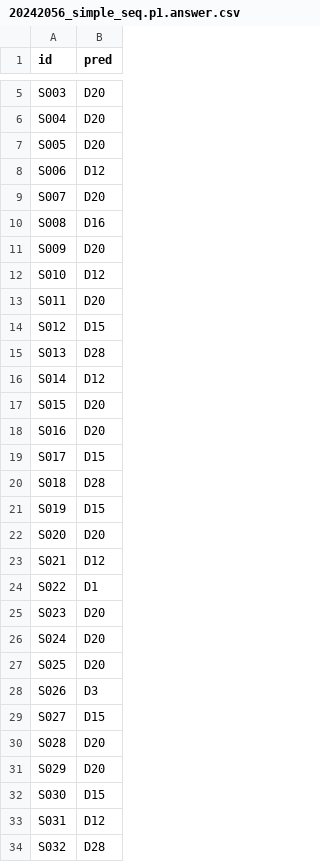
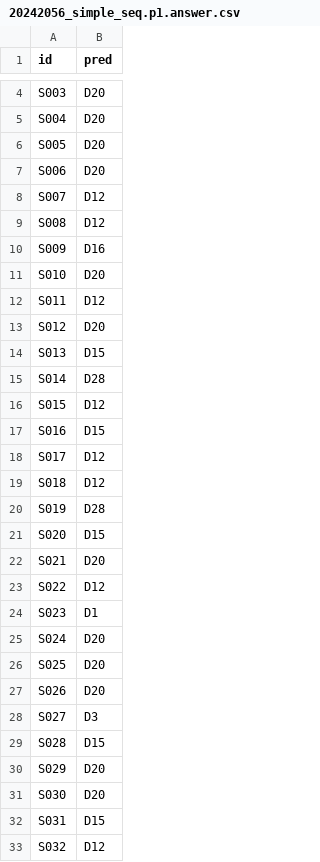
Before and after one commit to GIST-NLP25/lab-1-9yelin9, a CSV file: 20242056_simple_seq.p1.answer.csv, drawn as a sheet; only a part is shown, gaps mark what is left out; the diff covers the shown part only.

```diff
--- a/20242056_simple_seq.p1.answer.csv
+++ b/20242056_simple_seq.p1.answer.csv
@@ -7,28 +6,28 @@ S004,D20
 S005,D20
-S006,D12
-S007,D20
-S008,D16
-S009,D20
-S010,D12
-S011,D20
-S012,D15
-S013,D28
-S014,D12
-S015,D20
-S016,D20
-S017,D15
-S018,D28
-S019,D15
-S020,D20
-S021,D12
-S022,D1
-S023,D20
+S006,D20
+S007,D12
+S008,D12
+S009,D16
+S010,D20
+S011,D12
+S012,D20
+S013,D15
+S014,D28
+S015,D12
+S016,D15
+S017,D12
+S018,D12
+S019,D28
+S020,D15
+S021,D20
+S022,D12
+S023,D1
 S024,D20
 S025,D20
-S026,D3
-S027,D15
-S028,D20
+S026,D20
+S027,D3
+S028,D15
 S029,D20
-S030,D15
-S031,D12
-S032,D28
+S030,D20
+S031,D15
+S032,D12
```
Also changed, not shown: 1 added row, 1 removed row and 53 edited cells elsewhere in this file, 2 other files.
